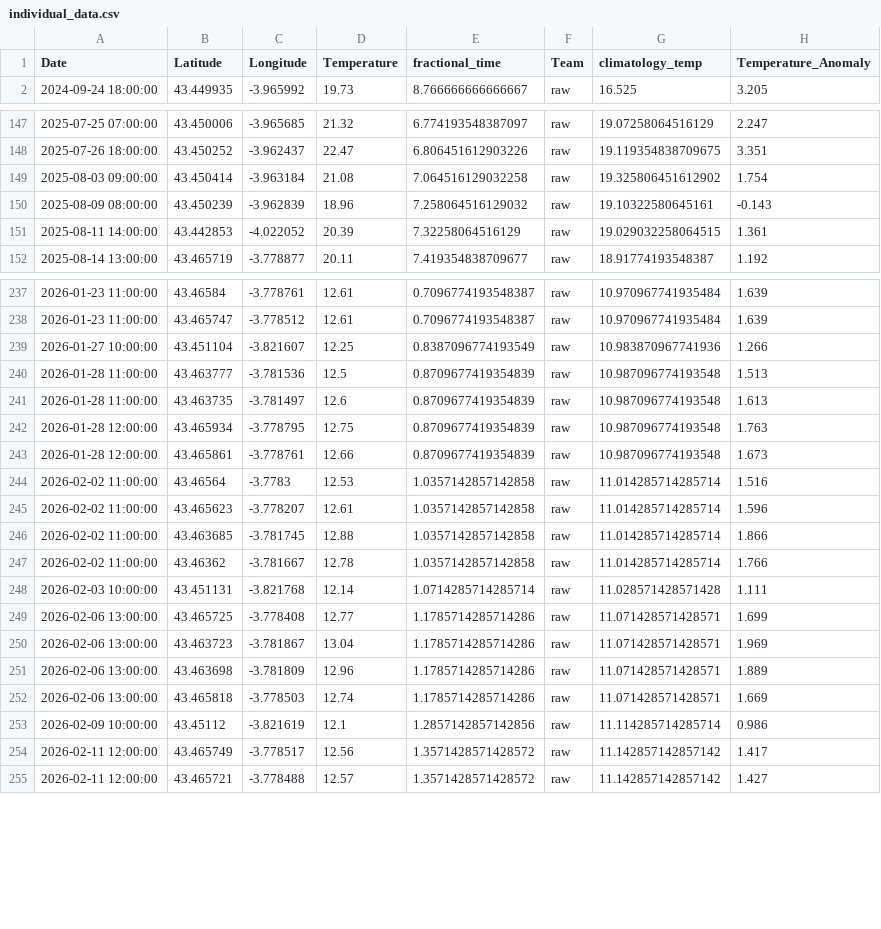
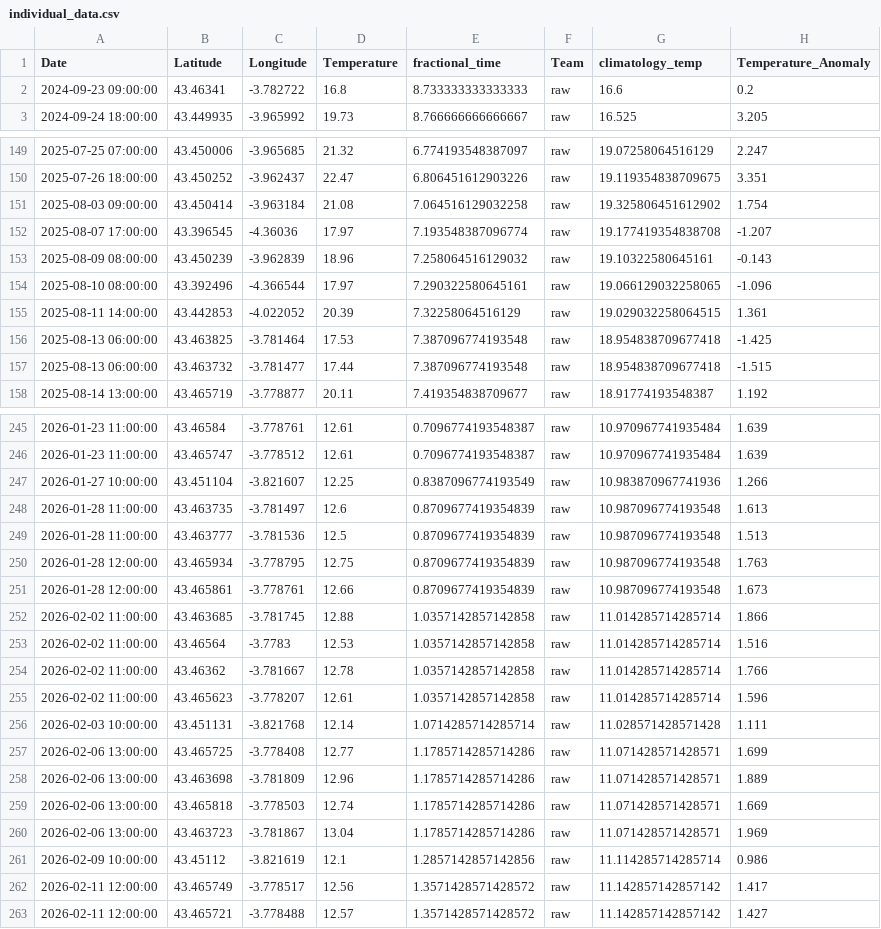
Before and after one commit to ignasivalles/surfclim, a CSV file: data/individual_data.csv, drawn as a sheet; only a part is shown, gaps mark what is left out; the diff covers the shown part only.

```diff
--- a/data/individual_data.csv
+++ b/data/individual_data.csv
@@ -1,2 +1,3 @@
 Date,Latitude,Longitude,Temperature,fractional_time,Team,climatology_temp,Temperature_Anomaly
+2024-09-23 09:00:00,43.46341,-3.782722,16.8,8.733333333333333,raw,16.6,0.2
 2024-09-24 18:00:00,43.449935,-3.965992,19.73,8.766666666666667,raw,16.525,3.205
@@ -149,4 +151,8 @@ Date,Latitude,Longitude,Temperature,fractional_time,Team,climatology_temp,Temper
 2025-08-03 09:00:00,43.450414,-3.963184,21.08,7.064516129032258,raw,19.325806451612902,1.754
+2025-08-07 17:00:00,43.396545,-4.36036,17.97,7.193548387096774,raw,19.177419354838708,-1.207
 2025-08-09 08:00:00,43.450239,-3.962839,18.96,7.258064516129032,raw,19.10322580645161,-0.143
+2025-08-10 08:00:00,43.392496,-4.366544,17.97,7.290322580645161,raw,19.066129032258065,-1.096
 2025-08-11 14:00:00,43.442853,-4.022052,20.39,7.32258064516129,raw,19.029032258064515,1.361
+2025-08-13 06:00:00,43.463825,-3.781464,17.53,7.387096774193548,raw,18.954838709677418,-1.425
+2025-08-13 06:00:00,43.463732,-3.781477,17.44,7.387096774193548,raw,18.954838709677418,-1.515
 2025-08-14 13:00:00,43.465719,-3.778877,20.11,7.419354838709677,raw,18.91774193548387,1.192
@@ -239,15 +247,15 @@ Date,Latitude,Longitude,Temperature,fractional_time,Team,climatology_temp,Temper
 2026-01-27 10:00:00,43.451104,-3.821607,12.25,0.8387096774193549,raw,10.983870967741936,1.266
+2026-01-28 11:00:00,43.463735,-3.781497,12.6,0.8709677419354839,raw,10.987096774193548,1.613
 2026-01-28 11:00:00,43.463777,-3.781536,12.5,0.8709677419354839,raw,10.987096774193548,1.513
-2026-01-28 11:00:00,43.463735,-3.781497,12.6,0.8709677419354839,raw,10.987096774193548,1.613
 2026-01-28 12:00:00,43.465934,-3.778795,12.75,0.8709677419354839,raw,10.987096774193548,1.763
 2026-01-28 12:00:00,43.465861,-3.778761,12.66,0.8709677419354839,raw,10.987096774193548,1.673
+2026-02-02 11:00:00,43.463685,-3.781745,12.88,1.0357142857142858,raw,11.014285714285714,1.866
 2026-02-02 11:00:00,43.46564,-3.7783,12.53,1.0357142857142858,raw,11.014285714285714,1.516
+2026-02-02 11:00:00,43.46362,-3.781667,12.78,1.0357142857142858,raw,11.014285714285714,1.766
 2026-02-02 11:00:00,43.465623,-3.778207,12.61,1.0357142857142858,raw,11.014285714285714,1.596
-2026-02-02 11:00:00,43.463685,-3.781745,12.88,1.0357142857142858,raw,11.014285714285714,1.866
-2026-02-02 11:00:00,43.46362,-3.781667,12.78,1.0357142857142858,raw,11.014285714285714,1.766
 2026-02-03 10:00:00,43.451131,-3.821768,12.14,1.0714285714285714,raw,11.028571428571428,1.111
 2026-02-06 13:00:00,43.465725,-3.778408,12.77,1.1785714285714286,raw,11.071428571428571,1.699
-2026-02-06 13:00:00,43.463723,-3.781867,13.04,1.1785714285714286,raw,11.071428571428571,1.969
 2026-02-06 13:00:00,43.463698,-3.781809,12.96,1.1785714285714286,raw,11.071428571428571,1.889
 2026-02-06 13:00:00,43.465818,-3.778503,12.74,1.1785714285714286,raw,11.071428571428571,1.669
+2026-02-06 13:00:00,43.463723,-3.781867,13.04,1.1785714285714286,raw,11.071428571428571,1.969
 2026-02-09 10:00:00,43.45112,-3.821619,12.1,1.2857142857142856,raw,11.114285714285714,0.986
```
Also changed, not shown: 3 added rows and 53 moved rows elsewhere in this file, 3 other files.
